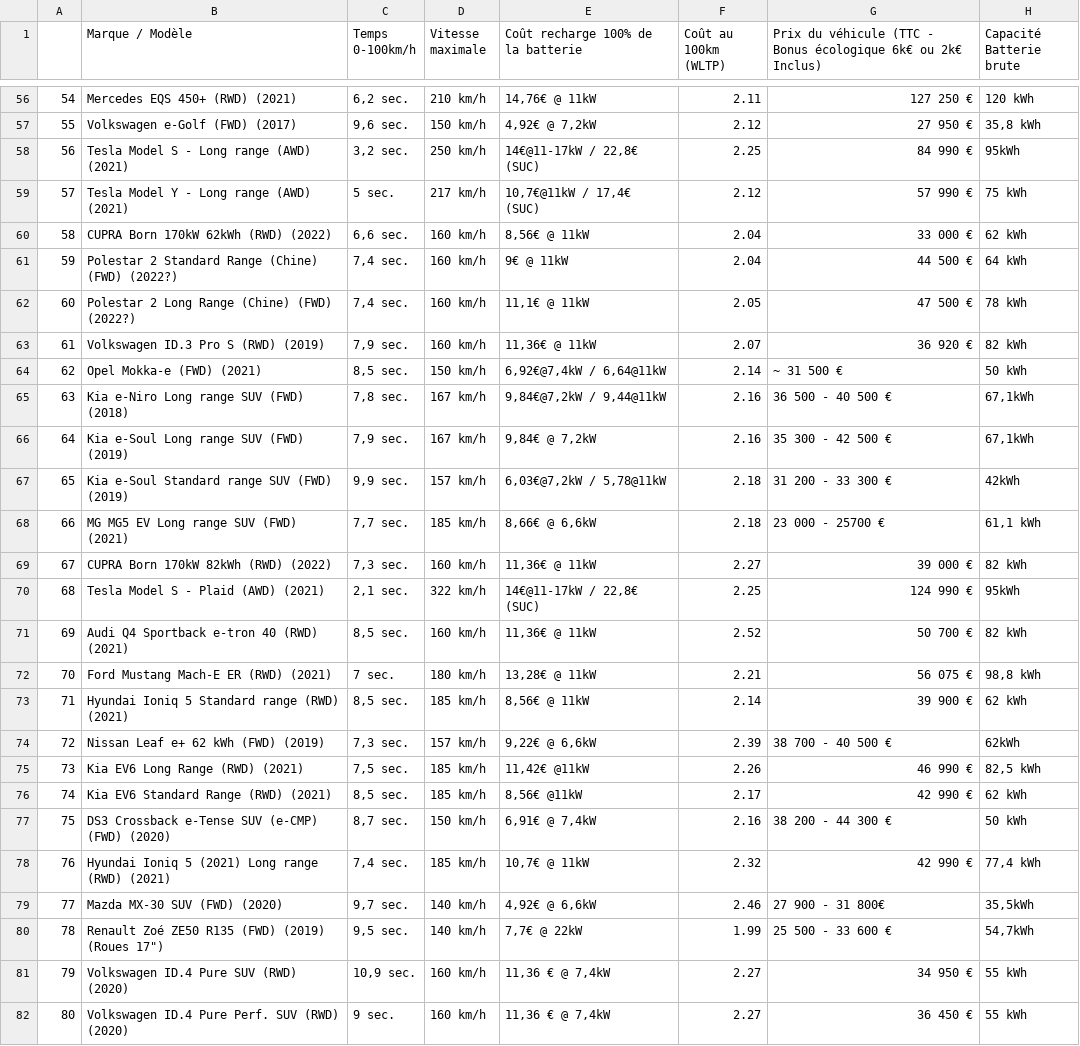
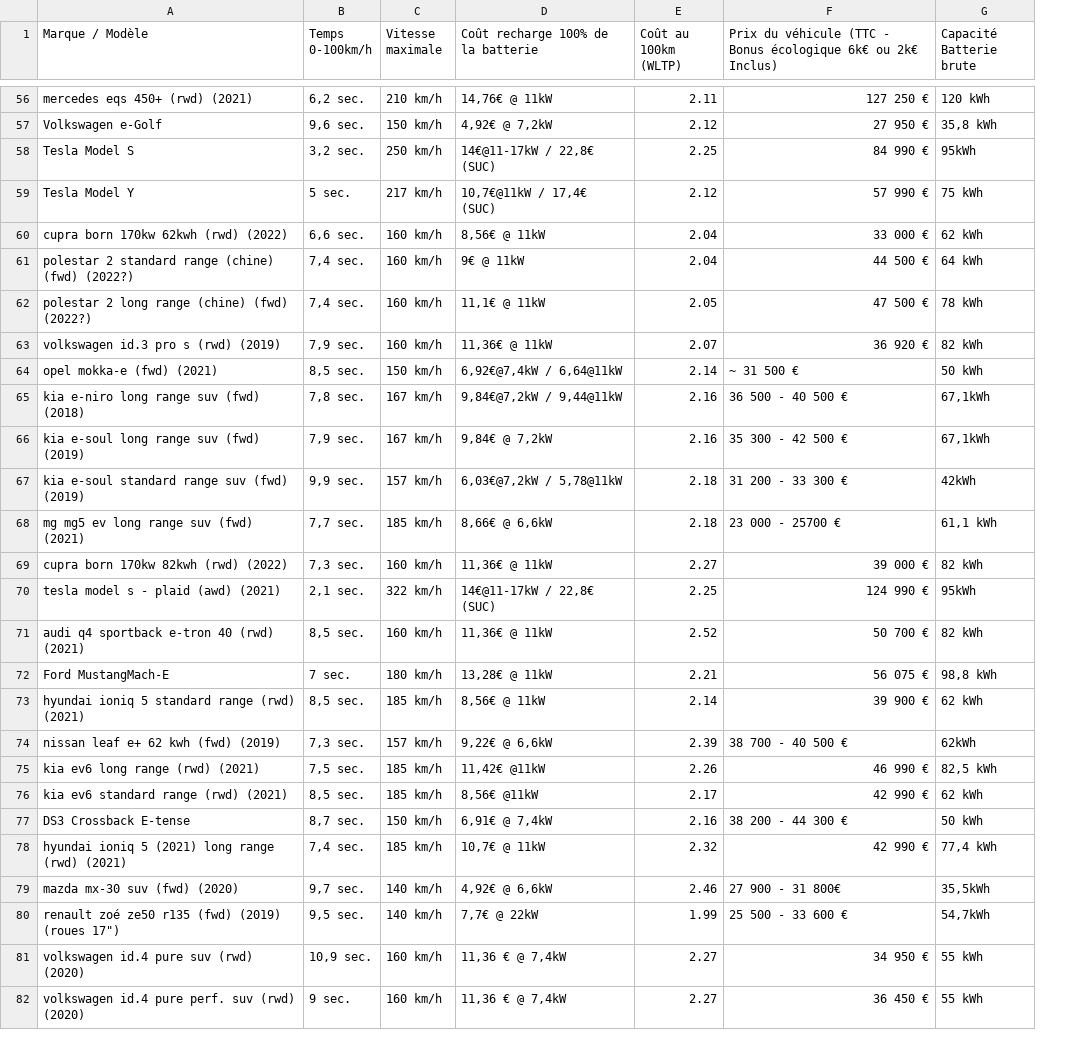
Before and after one commit to lucasartaud/Web_Scraping_Project, a CSV file: comparatif_VE.csv, drawn as a sheet; only a part is shown, gaps mark what is left out; removed rows and columns are numbered as before the commit, all else as after; the diff covers the shown part only; the diff names each change by its address in the sheet, - before the commit and + after, or states it on an @@ line.

```diff
--- a/comparatif_VE.csv
+++ b/comparatif_VE.csv
-column A, rows 56-82: 54 | 55 | 56 | 57 | 58 | 59 | 60 | 61 | 62 | 63 | 64 | 65 | 66 | 67 | 68 | 69 | 70 | 71 | 72 | 73 | 74 | 75 | 76 | 77 | 78 | 79 | 80
-A56 (Marque / Modèle): Mercedes EQS 450+ (RWD) (2021)
+A56 (Marque / Modèle): mercedes eqs 450+ (rwd) (2021)
-A57 (Marque / Modèle): Volkswagen e-Golf (FWD) (2017)
+A57 (Marque / Modèle): Volkswagen e-Golf
-A58 (Marque / Modèle): Tesla Model S - Long range (AWD) (2021)
+A58 (Marque / Modèle): Tesla Model S
-A59 (Marque / Modèle): Tesla Model Y - Long range (AWD) (2021)
+A59 (Marque / Modèle): Tesla Model Y
-A60 (Marque / Modèle): CUPRA Born 170kW 62kWh (RWD) (2022)
+A60 (Marque / Modèle): cupra born 170kw 62kwh (rwd) (2022)
-A61 (Marque / Modèle): Polestar 2 Standard Range (Chine) (FWD) (2022?)
+A61 (Marque / Modèle): polestar 2 standard range (chine) (fwd) (2022?)
-A62 (Marque / Modèle): Polestar 2 Long Range (Chine) (FWD) (2022?)
+A62 (Marque / Modèle): polestar 2 long range (chine) (fwd) (2022?)
-A63 (Marque / Modèle): Volkswagen ID.3 Pro S (RWD) (2019)
+A63 (Marque / Modèle): volkswagen id.3 pro s (rwd) (2019)
-A64 (Marque / Modèle): Opel Mokka-e (FWD) (2021)
+A64 (Marque / Modèle): opel mokka-e (fwd) (2021)
-A65 (Marque / Modèle): Kia e-Niro Long range SUV (FWD) (2018)
+A65 (Marque / Modèle): kia e-niro long range suv (fwd) (2018)
-A66 (Marque / Modèle): Kia e-Soul Long range SUV (FWD) (2019)
+A66 (Marque / Modèle): kia e-soul long range suv (fwd) (2019)
-A67 (Marque / Modèle): Kia e-Soul Standard range SUV (FWD) (2019)
+A67 (Marque / Modèle): kia e-soul standard range suv (fwd) (2019)
-A68 (Marque / Modèle): MG MG5 EV Long range SUV (FWD) (2021)
+A68 (Marque / Modèle): mg mg5 ev long range suv (fwd) (2021)
-A69 (Marque / Modèle): CUPRA Born 170kW 82kWh (RWD) (2022)
+A69 (Marque / Modèle): cupra born 170kw 82kwh (rwd) (2022)
-A70 (Marque / Modèle): Tesla Model S - Plaid (AWD) (2021)
+A70 (Marque / Modèle): tesla model s - plaid (awd) (2021)
-A71 (Marque / Modèle): Audi Q4 Sportback e-tron 40 (RWD) (2021)
+A71 (Marque / Modèle): audi q4 sportback e-tron 40 (rwd) (2021)
-A72 (Marque / Modèle): Ford Mustang Mach-E ER (RWD) (2021)
+A72 (Marque / Modèle): Ford MustangMach-E
-A73 (Marque / Modèle): Hyundai Ioniq 5 Standard range (RWD) (2021)
+A73 (Marque / Modèle): hyundai ioniq 5 standard range (rwd) (2021)
-A74 (Marque / Modèle): Nissan Leaf e+ 62 kWh (FWD) (2019)
+A74 (Marque / Modèle): nissan leaf e+ 62 kwh (fwd) (2019)
-A75 (Marque / Modèle): Kia EV6 Long Range (RWD) (2021)
+A75 (Marque / Modèle): kia ev6 long range (rwd) (2021)
-A76 (Marque / Modèle): Kia EV6 Standard Range (RWD) (2021)
+A76 (Marque / Modèle): kia ev6 standard range (rwd) (2021)
-A77 (Marque / Modèle): DS3 Crossback e-Tense SUV (e-CMP) (FWD) (2020)
+A77 (Marque / Modèle): DS3 Crossback E-tense
-A78 (Marque / Modèle): Hyundai Ioniq 5 (2021) Long range (RWD) (2021)
+A78 (Marque / Modèle): hyundai ioniq 5 (2021) long range (rwd) (2021)
-A79 (Marque / Modèle): Mazda MX-30 SUV (FWD) (2020)
+A79 (Marque / Modèle): mazda mx-30 suv (fwd) (2020)
-A80 (Marque / Modèle): Renault Zoé ZE50 R135 (FWD) (2019) (Roues 17")
+A80 (Marque / Modèle): renault zoé ze50 r135 (fwd) (2019) (roues 17")
-A81 (Marque / Modèle): Volkswagen ID.4 Pure SUV (RWD) (2020)
+A81 (Marque / Modèle): volkswagen id.4 pure suv (rwd) (2020)
-A82 (Marque / Modèle): Volkswagen ID.4 Pure Perf. SUV (RWD) (2020)
+A82 (Marque / Modèle): volkswagen id.4 pure perf. suv (rwd) (2020)
```
Also changed, not shown: 130 edited cells elsewhere in this file, 1 other file.
